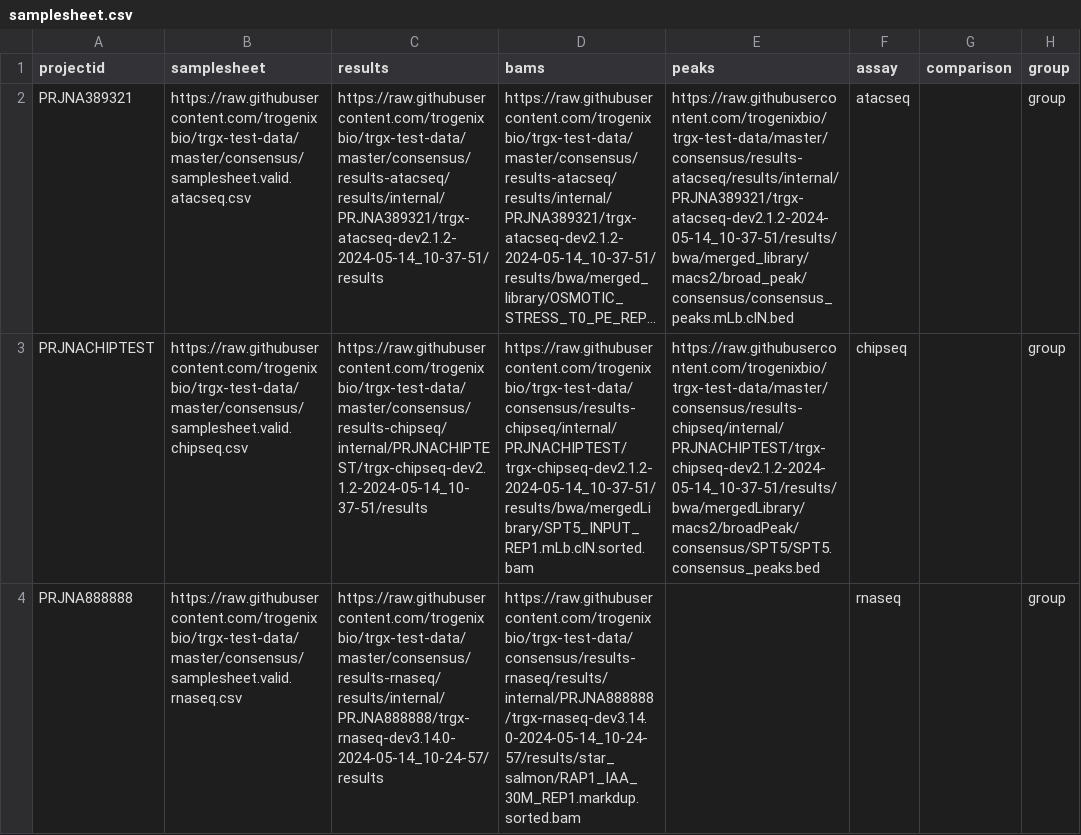
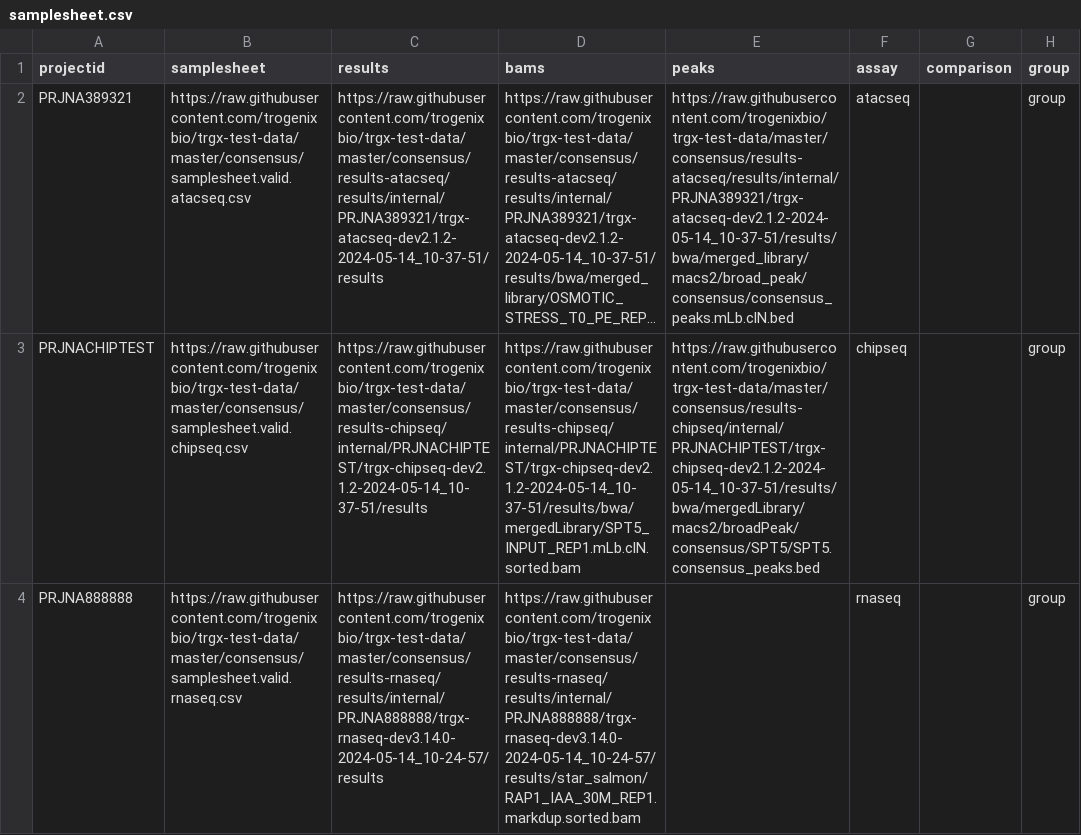
Before and after one commit to trogenixbio/trgx-test-data, a CSV file: consensus/samplesheet.csv, drawn as a sheet; long unchanged cells end in …; the diff names each change by its address in the sheet, - before the commit and + after, or states it on an @@ line.

Commit message:
Update samplesheet.csv

```diff
--- a/consensus/samplesheet.csv
+++ b/consensus/samplesheet.csv
-D3 (bams): https://raw.githubusercontent.com/trogenixbio/trgx-test-data/consensus/results-chipseq/internal/PRJNACHIPTEST/trgx-chipseq-dev2.1.2-2024-05-14_10-37-51/results/bwa/mergedLibrary/SPT5_INPUT_REP1.mLb.clN.sorted.bam
+D3 (bams): https://raw.githubusercontent.com/trogenixbio/trgx-test-data/master/consensus/results-chipseq/internal/PRJNACHIPTEST/trgx-chipseq-dev2.1.2-2024-05-14_10-37-51/results/bwa/mergedLibrary/SPT5_INPUT_REP1.mLb.clN.sorted.bam
-D4 (bams): https://raw.githubusercontent.com/trogenixbio/trgx-test-data/consensus/results-rnaseq/results/internal/PRJNA888888/trgx-rnaseq-dev3.14.0-2024-05-14_10-24-57/results/star_salmon/RAP1_IAA_30M_REP1.markdup.sorted.bam
+D4 (bams): https://raw.githubusercontent.com/trogenixbio/trgx-test-data/master/consensus/results-rnaseq/results/internal/PRJNA888888/trgx-rnaseq-dev3.14.0-2024-05-14_10-24-57/results/star_salmon/RAP1_IAA_30M_REP1.markdup.sorted.bam
```
